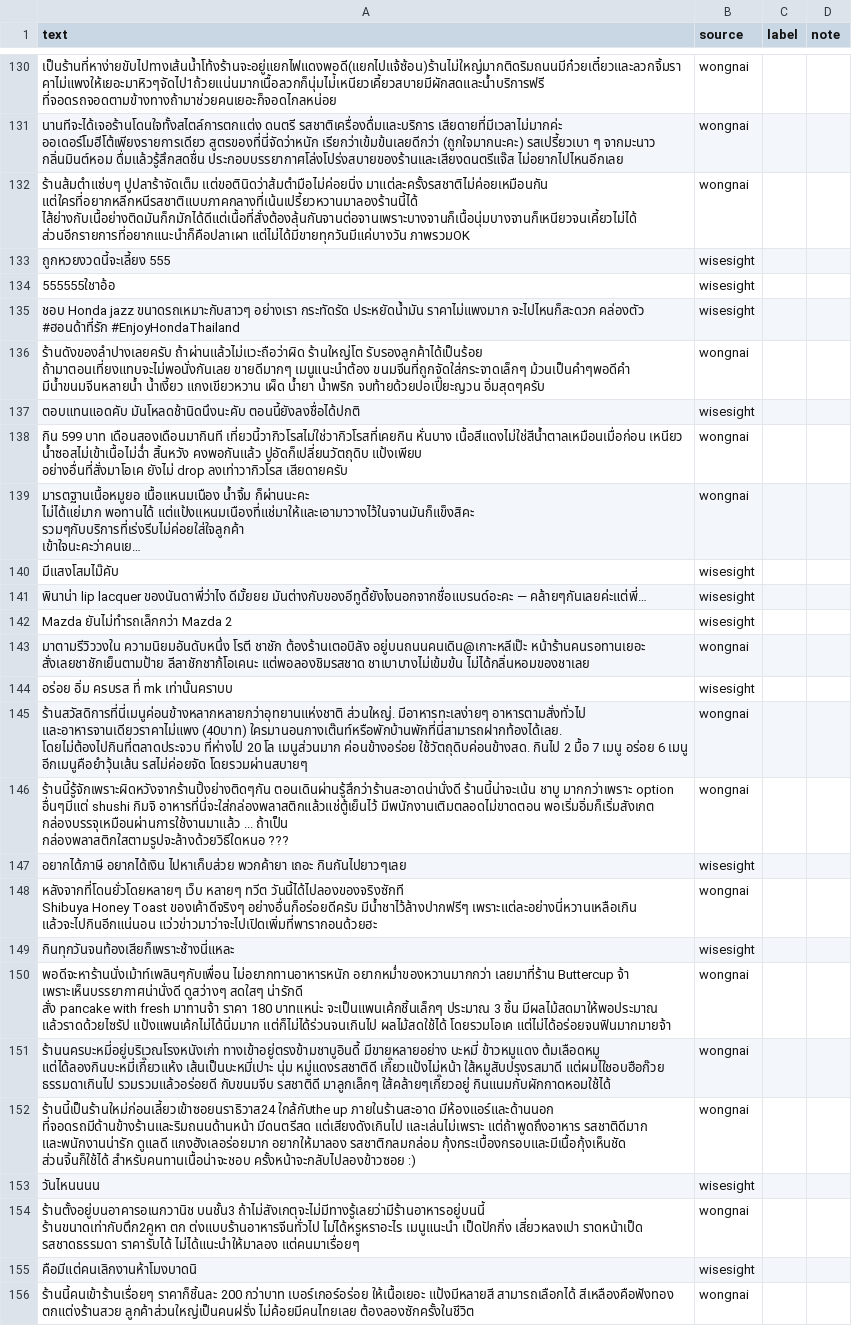
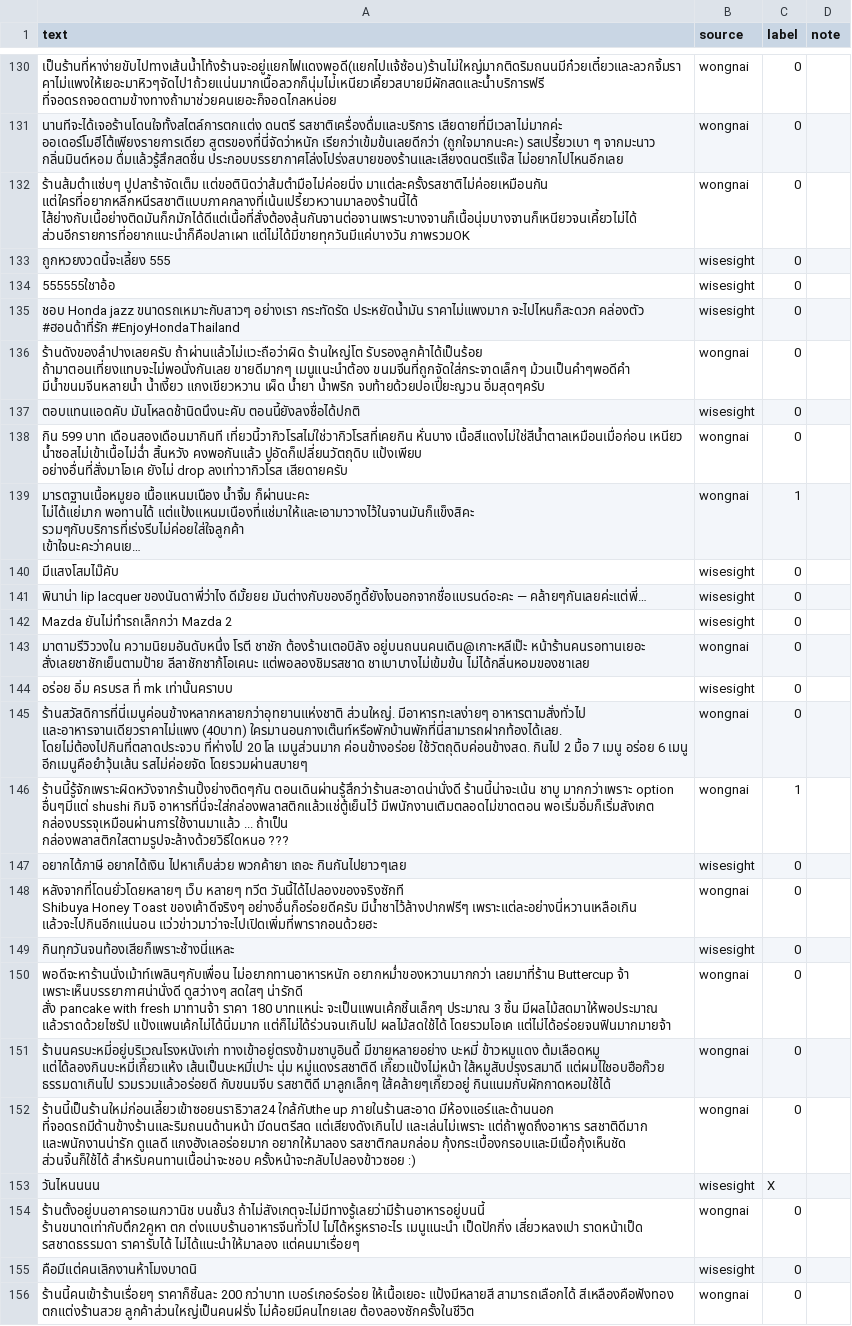
Before and after one commit to Thanaphumi2006/Cost-Aware-Multi-Agent-LLM-Evaluation-for-Thai-Sarcasm-Detection, a CSV file: Gold/random_to_label.csv, drawn as a sheet; only a part is shown, gaps mark what is left out; long unchanged cells end in …; the diff covers the shown part only; the diff names each change by its address in the sheet, - before the commit and + after, or states it on an @@ line.

```diff
--- a/Gold/random_to_label.csv
+++ b/Gold/random_to_label.csv
-C130:C138 (label): (empty)
+C130:C138 (label): 0
-C139 (label): (empty)
+C139 (label): 1
-C140:C145 (label): (empty)
+C140:C145 (label): 0
-C146 (label): (empty)
+C146 (label): 1
-C147:C152 (label): (empty)
+C147:C152 (label): 0
-C153 (label): (empty)
+C153 (label): X
-C154:C156 (label): (empty)
+C154:C156 (label): 0
```
Also changed, not shown: 122 edited cells elsewhere in this file.
